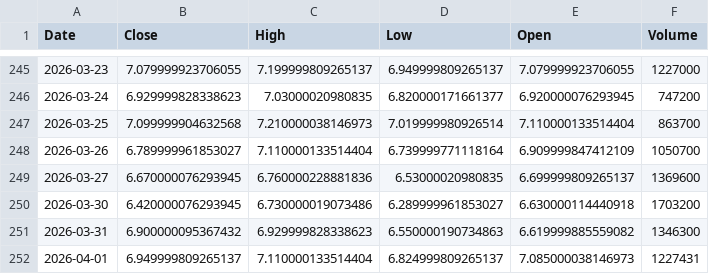
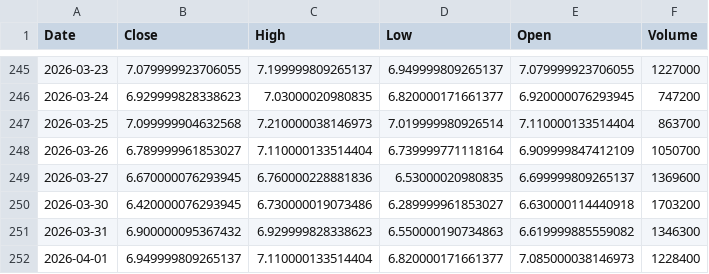
Before and after one commit to junsystemtrade/stock-signal-bot, a CSV file: JMIA_history.csv, drawn as a sheet; only a part is shown, gaps mark what is left out.

```diff
--- a/JMIA_history.csv
+++ b/JMIA_history.csv
@@ -251,2 +251,2 @@ Date,Close,High,Low,Open,Volume
 2026-03-31,6.900000095367432,6.929999828338623,6.550000190734863,6.619999885559082,1346300
-2026-04-01,6.949999809265137,7.110000133514404,6.824999809265137,7.085000038146973,1227431
+2026-04-01,6.949999809265137,7.110000133514404,6.820000171661377,7.085000038146973,1228400
```
Also changed, not shown: NU_history.csv.
